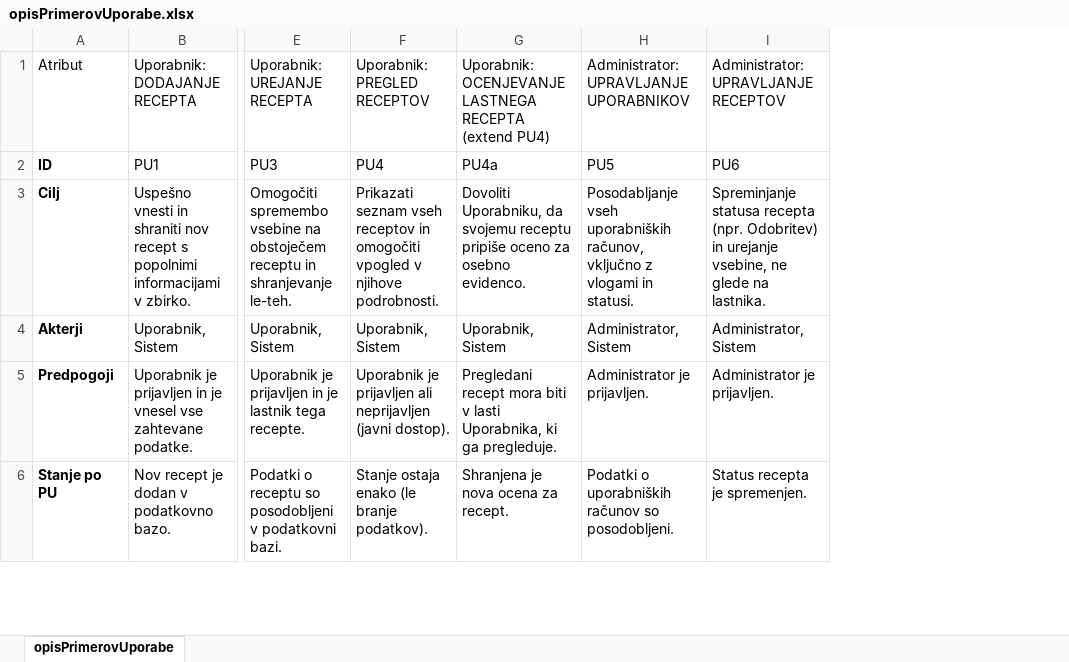
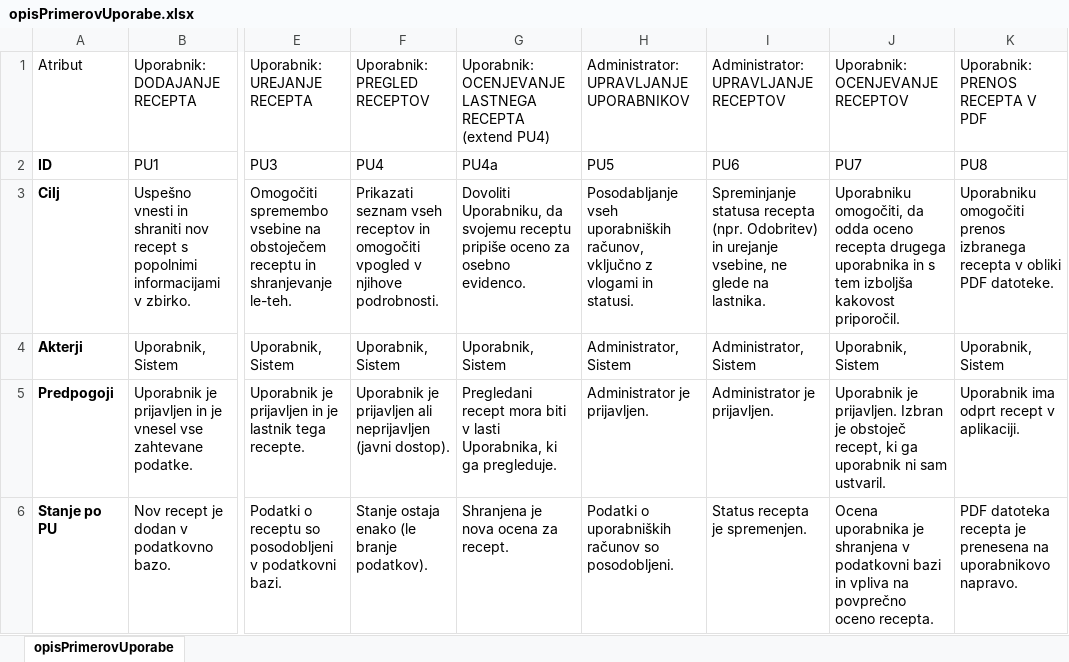
Before and after one commit to DaDudee/RIS, an Excel workbook: frontend/opisPrimerovUporabe.xlsx, sheet opisPrimerovUporabe, drawn as a sheet; only a part is shown, gaps mark what is left out; values as stored, in another font and other column widths than the file's, no borders; the diff names each change by its address in the sheet, - before the commit and + after, or states it on an @@ line.

```diff
--- a/frontend/opisPrimerovUporabe.xlsx (sheet opisPrimerovUporabe)
+++ b/frontend/opisPrimerovUporabe.xlsx (sheet opisPrimerovUporabe)
+column J, rows 1-6: Uporabnik: OCENJEVANJE RECEPTOV | PU7 | Uporabniku omogočiti, da odda oceno recepta drugega uporabnika in s tem izboljša kakovost priporočil. | Uporabnik, Sistem | Uporabnik je prijavljen. Izbran je obstoječ recept, ki ga uporabnik ni sam ustvaril. | Ocena uporabnika je shranjena v podatkovni bazi in vpliva na povprečno oceno recepta.
+column K, rows 1-6: Uporabnik: PRENOS RECEPTA V PDF | PU8 | Uporabniku omogočiti prenos izbranega recepta v obliki PDF datoteke. | Uporabnik, Sistem | Uporabnik ima odprt recept v aplikaciji. | PDF datoteka recepta je prenesena na uporabnikovo napravo.
```
Also changed, not shown: 2 other files.
